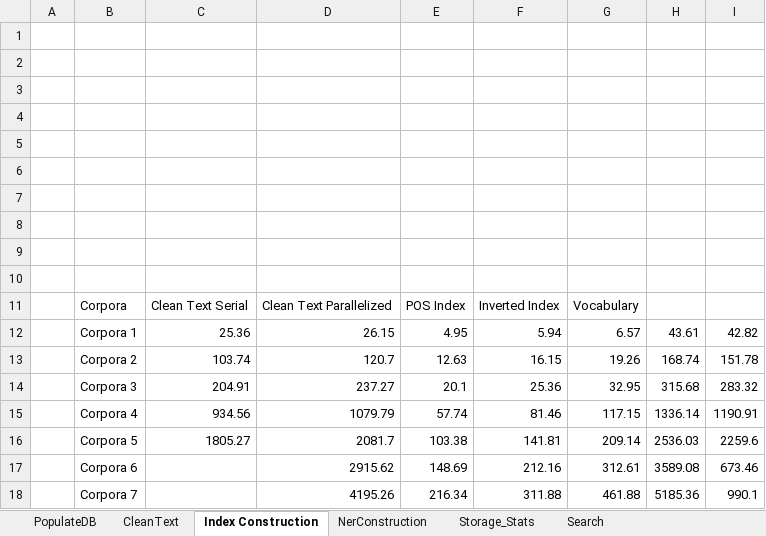
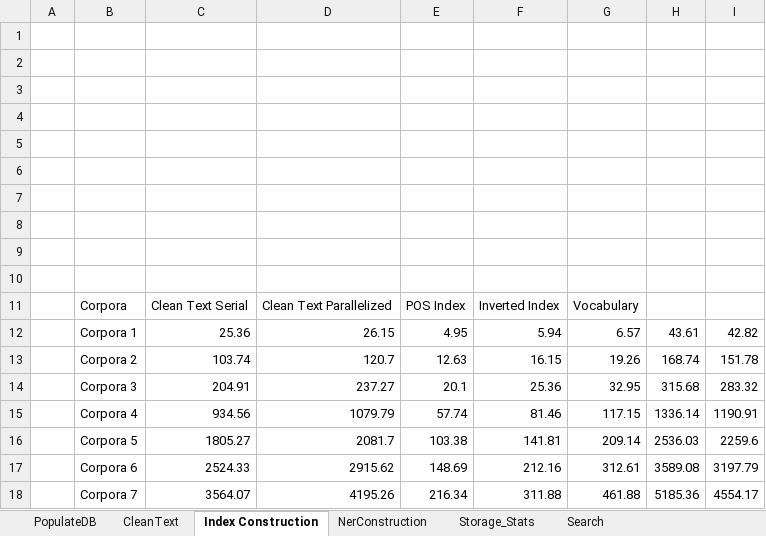
Before and after one commit to cipriantruica/ERIC, an Excel workbook: ERIC/times/statistics.xlsx, sheet Index Construction, drawn as a sheet; values as stored, in another font and other column widths than the file's, no borders; the diff names each change by its address in the sheet, - before the commit and + after, or states it on an @@ line.

```diff
--- a/ERIC/times/statistics.xlsx (sheet Index Construction)
+++ b/ERIC/times/statistics.xlsx (sheet Index Construction)
-C17: (empty)
+C17: 2524.33
-I17: 673.46
+I17: 3197.79
-C18: (empty)
+C18: 3564.07
-I18: 990.1
+I18: 4554.17
```
Also changed, not shown: sheet CleanText, sheet PopulateDB, 2 other files.
